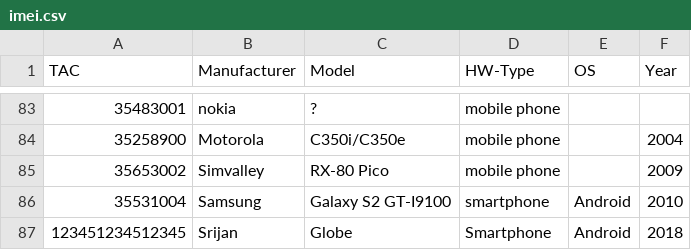
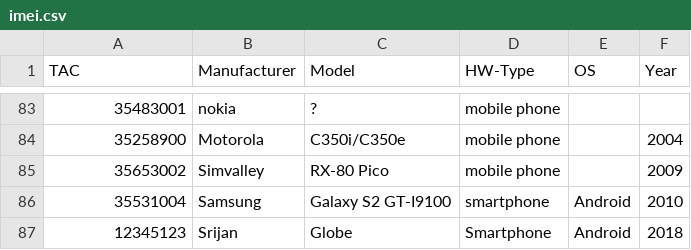
Before and after one commit to UMANET123/SRIJAN-REPO, a CSV file: src/micro-services/device-details/imei.csv, drawn as a sheet; only a part is shown, gaps mark what is left out.

Commit message:
Added few tac numbers

```diff
--- a/src/micro-services/device-details/imei.csv
+++ b/src/micro-services/device-details/imei.csv
@@ -86,2 +86,2 @@ TAC,Manufacturer,Model,HW-Type,OS,Year
 35531004,Samsung,Galaxy S2 GT-I9100,smartphone,Android,2010
-123451234512345, Srijan, Globe, Smartphone, Android, 2018
+12345123, Srijan, Globe, Smartphone, Android, 2018
```
